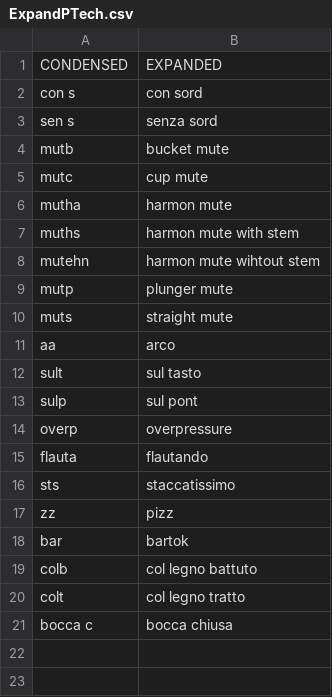
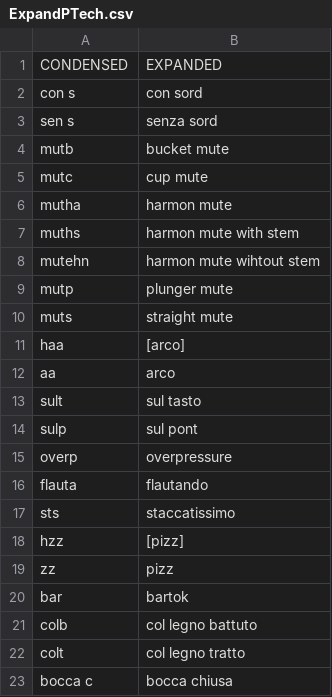
Before and after one commit to nmalleus/Score_Editors, a CSV file: Tools/AHK2/ExpandPTech.csv, drawn as a sheet.

```diff
--- a/Tools/AHK2/ExpandPTech.csv
+++ b/Tools/AHK2/ExpandPTech.csv
@@ -10,2 +10,3 @@ mutp,plunger mute
 muts,straight mute
+haa,[arco]
 aa,arco
@@ -16,2 +17,3 @@ flauta,flautando
 sts,staccatissimo
+hzz,[pizz]
 zz,pizz
```
Also changed, not shown: 1 other file.
